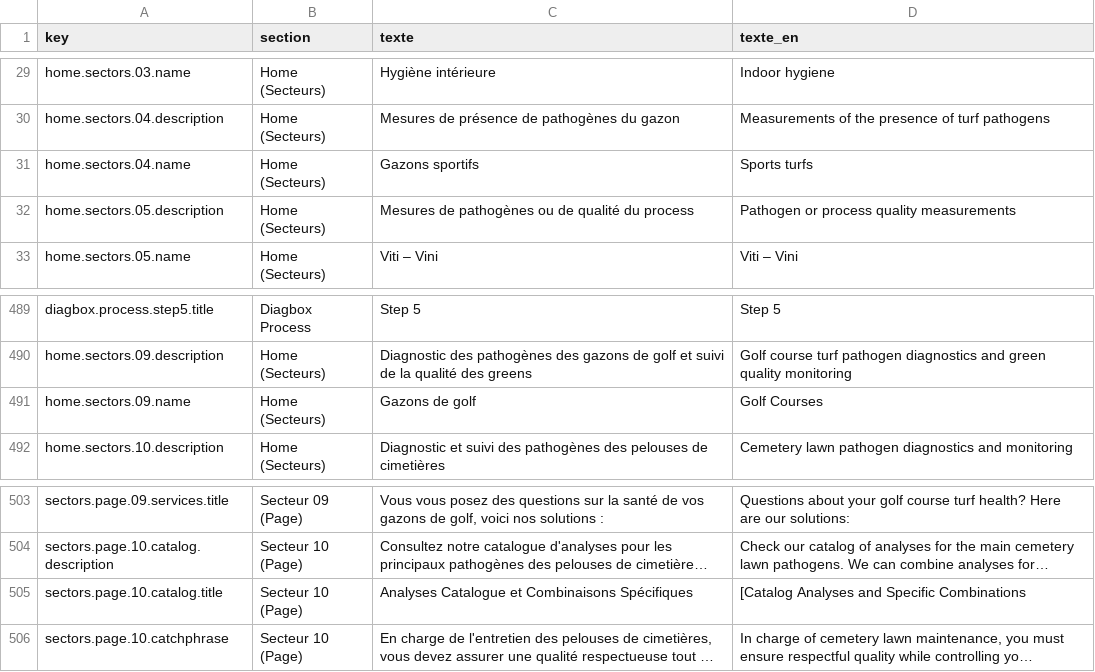
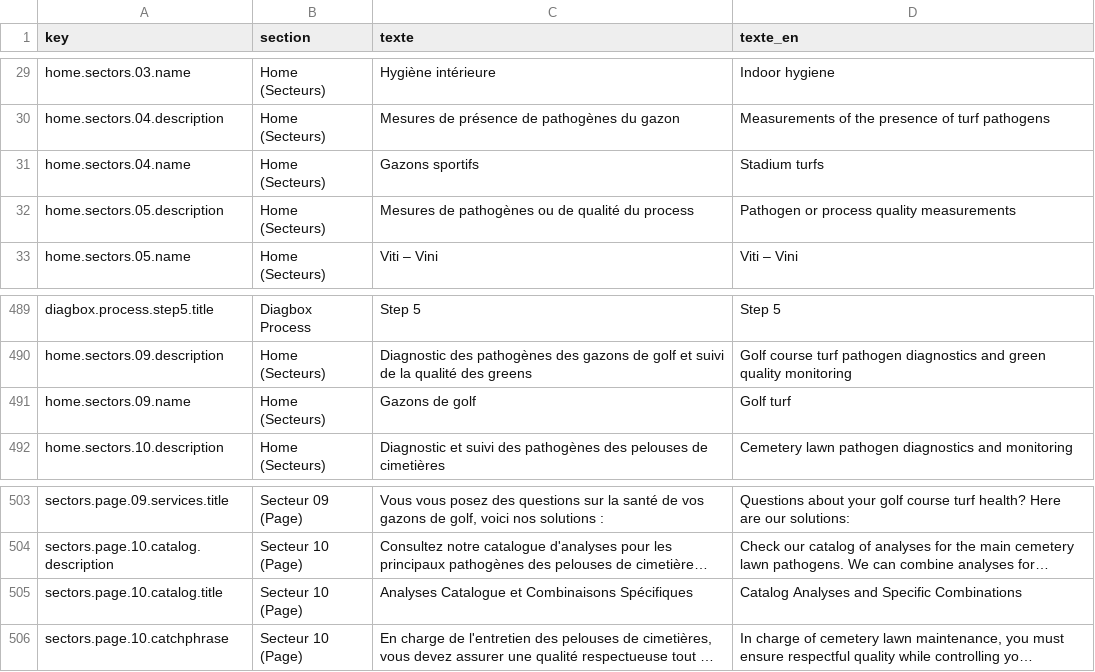
Before and after one commit to OROATIAGE/iage-france.site-public, a CSV file: texts.csv, drawn as a sheet; only a part is shown, gaps mark what is left out; long unchanged cells end in …; the diff names each change by its address in the sheet, - before the commit and + after, or states it on an @@ line.

Commit message:
correction texte v2

```diff
--- a/texts.csv
+++ b/texts.csv
-D31 (texte_en): Sports turfs
+D31 (texte_en): Stadium turfs
-D491 (texte_en): Golf Courses
+D491 (texte_en): Golf turf
-D505 (texte_en): [Catalog Analyses and Specific Combinations
+D505 (texte_en): Catalog Analyses and Specific Combinations
```
Also changed, not shown: 2 other files.
